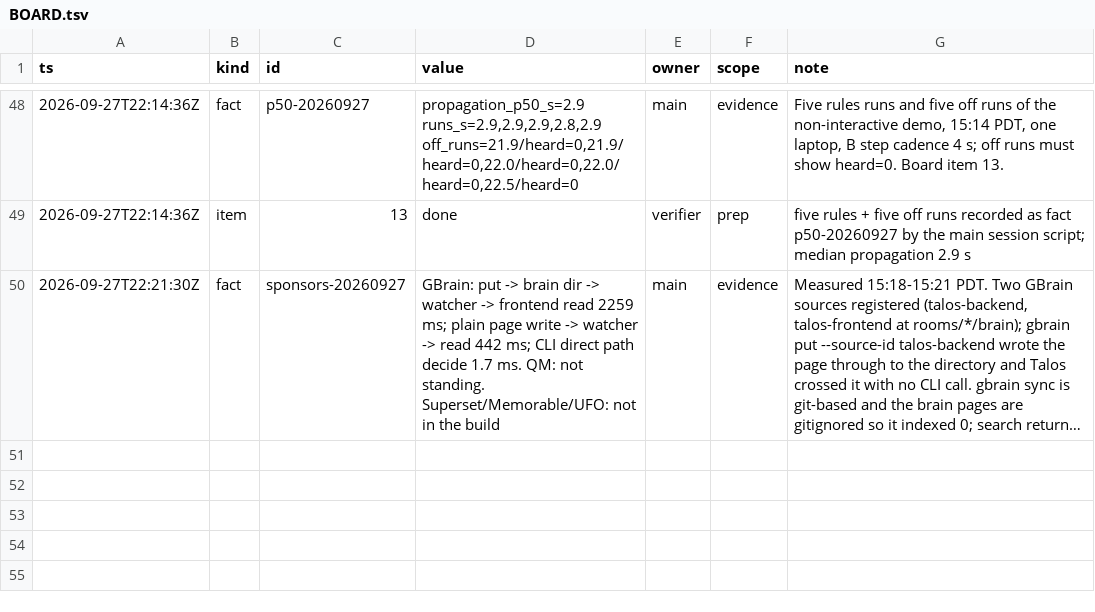
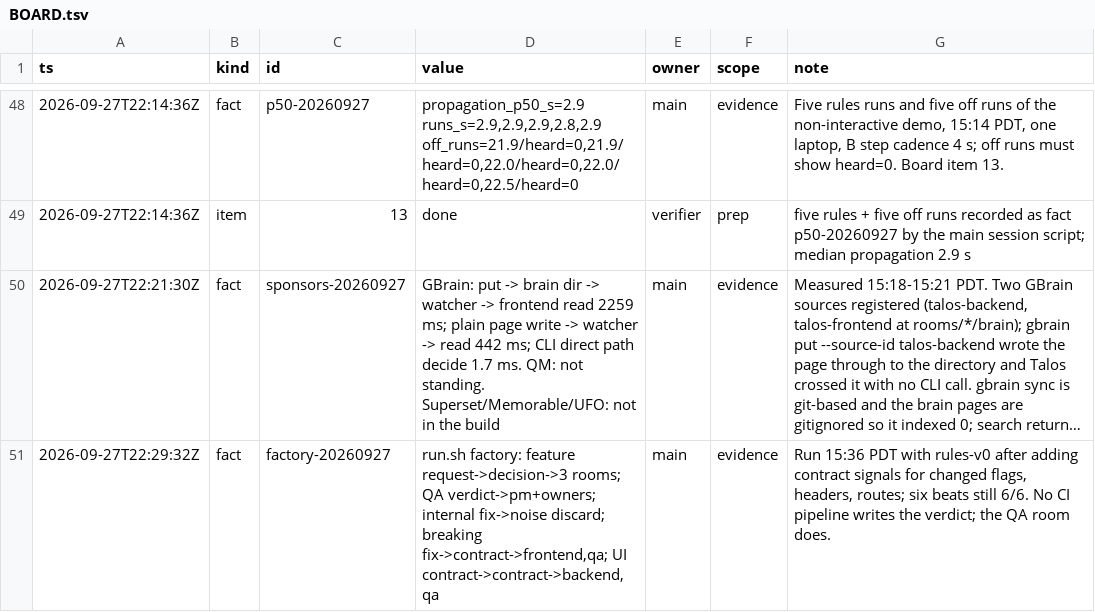
Before and after one commit to TriNguyen1110/talos, a TSV file: BOARD.tsv, drawn as a sheet; only a part is shown, gaps mark what is left out; long unchanged cells end in …; the diff names each change by its address in the sheet, - before the commit and + after, or states it on an @@ line.

Commit message:
stage: factory appendix in README draft and rehearsal notes; board fact

```diff
--- a/BOARD.tsv
+++ b/BOARD.tsv
+row 51: 2026-09-27T22:29:32Z | fact | factory-20260927 | run.sh factory: feature request->decision->3 rooms; QA verdict->pm+owners; internal fix->noise discard; breaking fix->contract->frontend,qa; UI contract->contract->backend,qa | main | evidence | Run 15:36 PDT with rules-v0 after adding contract signals for changed flags, headers, routes; six beats still 6/6. No CI pipeline writes the verdict; the QA room does.
```
Also changed, not shown: 3 other files.
